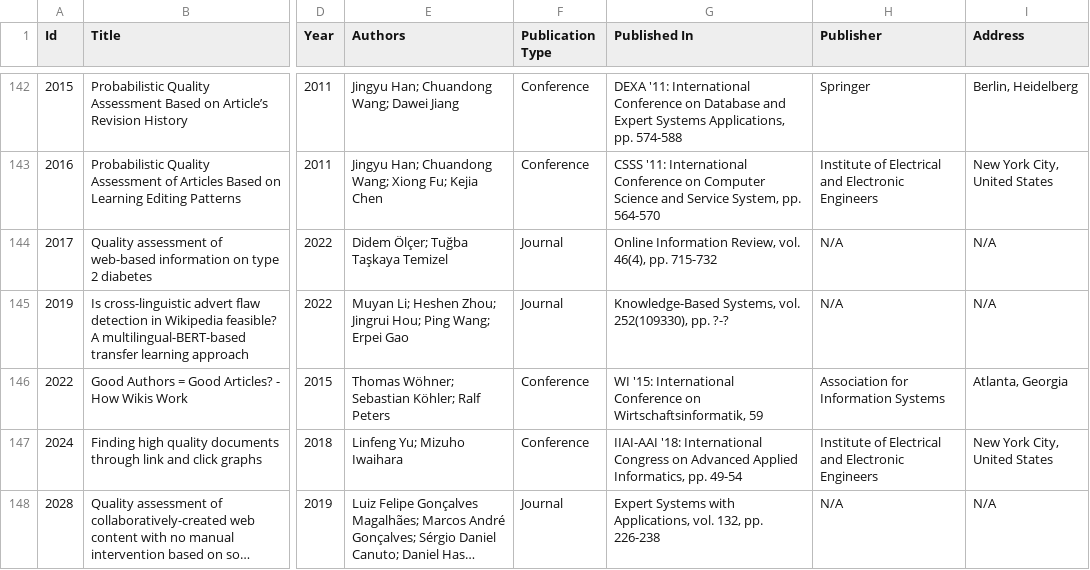
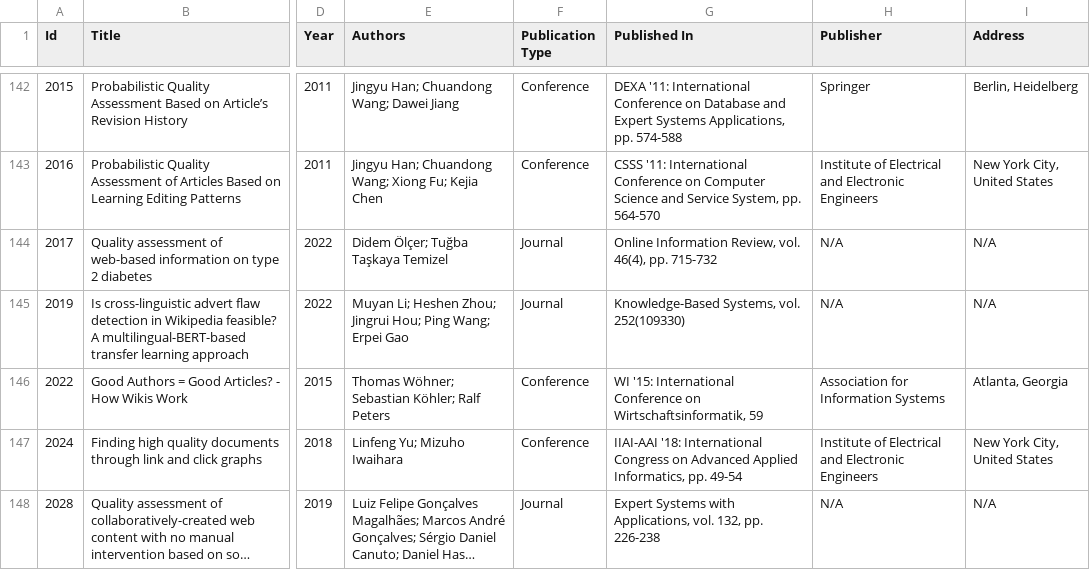
Before and after one commit to MOAAS/WikiQuality, a CSV file: review/results/csvs/inclusion.csv, drawn as a sheet; only a part is shown, gaps mark what is left out; long unchanged cells end in …; the diff covers the shown part only; the diff names each change by its address in the sheet, - before the commit and + after, or states it on an @@ line.

```diff
--- a/review/results/csvs/inclusion.csv
+++ b/review/results/csvs/inclusion.csv
-G145 (Published In): …Systems, vol. 252(109330), pp. ?-?
+G145 (Published In): …Systems, vol. 252(109330)
```
Also changed, not shown: 6 edited cells elsewhere in this file, 1 other file.
